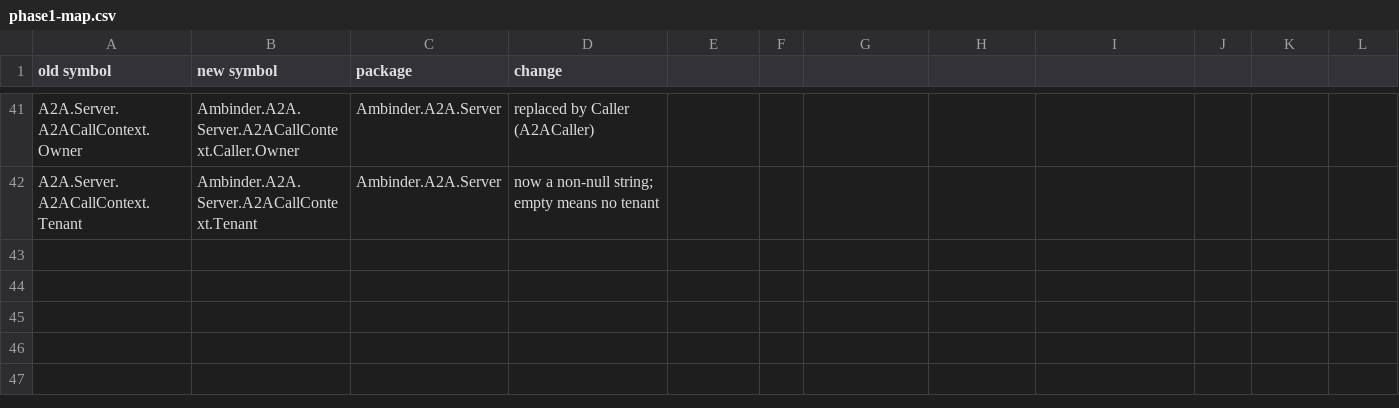
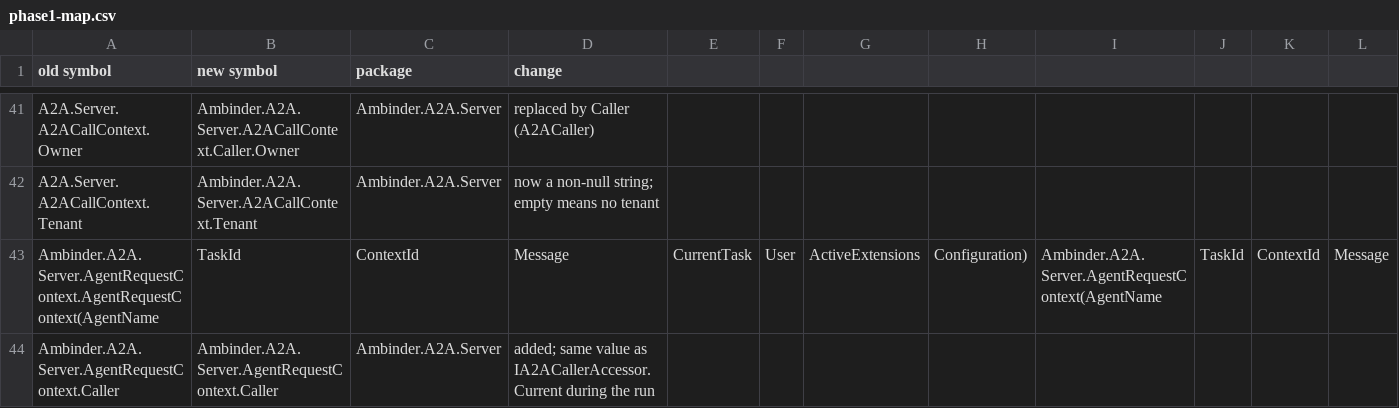
Before and after one commit to roman-ambinder/a2a-starter, a CSV file: docs/migration/phase1-map.csv, drawn as a sheet; only a part is shown, gaps mark what is left out; rows hold the shown columns only; the diff names each change by its address in the sheet, - before the commit and + after, or states it on an @@ line.

```diff
--- a/docs/migration/phase1-map.csv
+++ b/docs/migration/phase1-map.csv
+row 43: Ambinder.A2A.Server.AgentRequestContext.AgentRequestContext(AgentName | TaskId | ContextId | Message | CurrentTask | User | ActiveExtensions | Configuration) | Ambinder.A2A.Server.AgentRequestContext(AgentName | TaskId | ContextId | Message
+row 44: Ambinder.A2A.Server.AgentRequestContext.Caller | Ambinder.A2A.Server.AgentRequestContext.Caller | Ambinder.A2A.Server | added; same value as IA2ACallerAccessor.Current during the run
```
Also changed, not shown: 6 other files.
